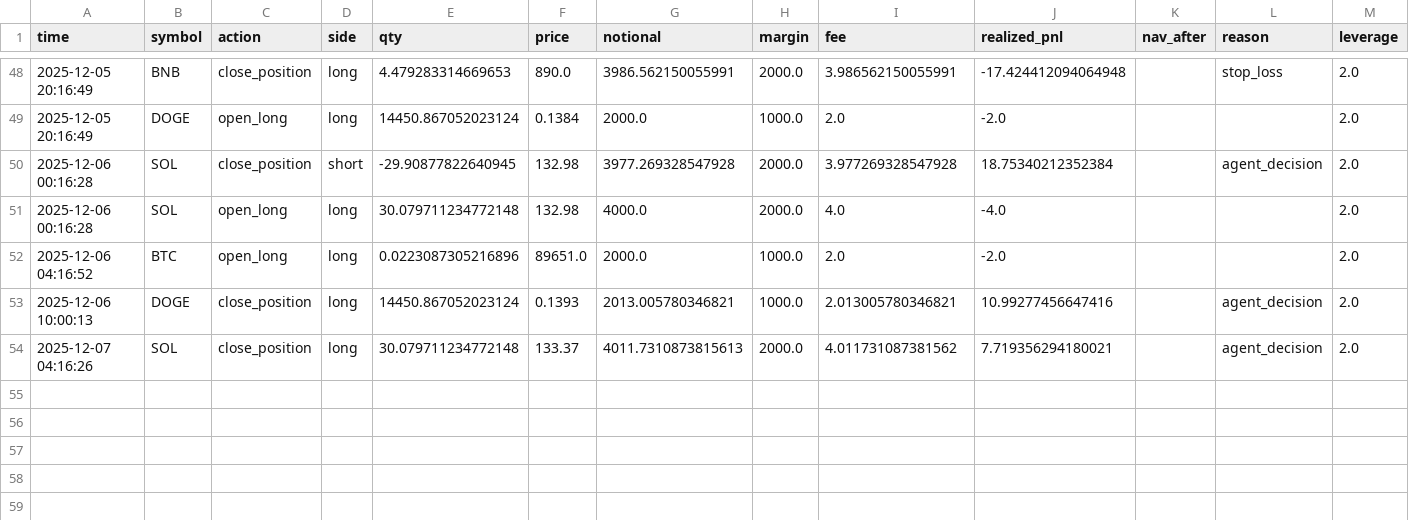
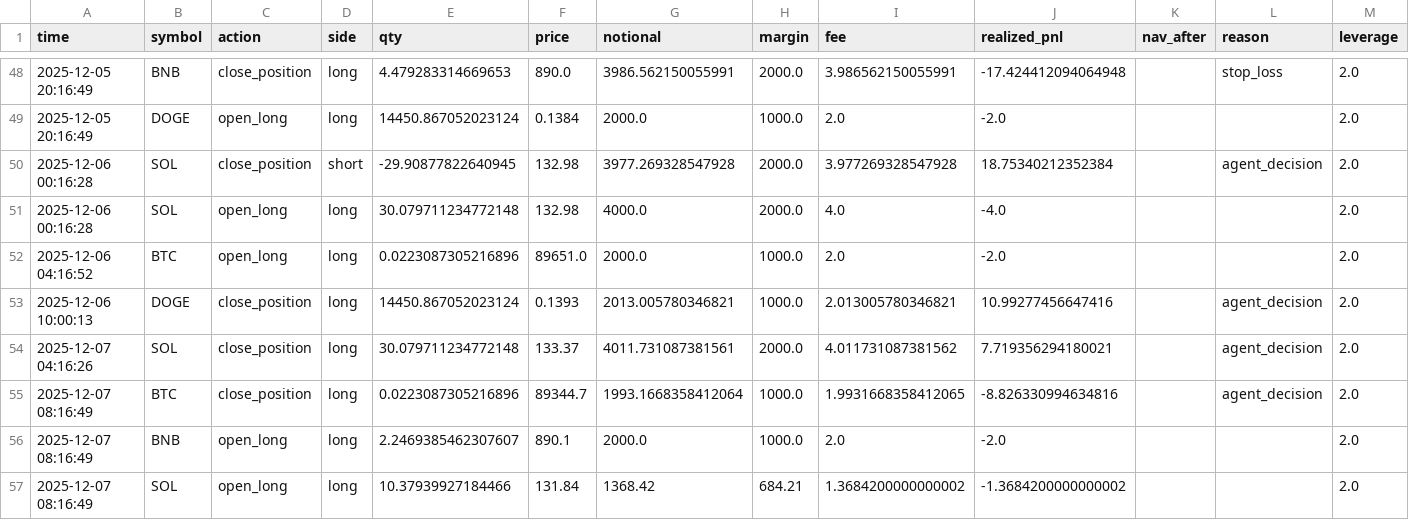
Before and after one commit to zhqin020/ai-crypto-agent, a CSV file: trade_log.csv, drawn as a sheet; only a part is shown, gaps mark what is left out.

```diff
--- a/trade_log.csv
+++ b/trade_log.csv
@@ -53,2 +53,5 @@ time,symbol,action,side,qty,price,notional,margin,fee,realized_pnl,nav_after,rea
 2025-12-06 10:00:13,DOGE,close_position,long,14450.867052023124,0.1393,2013.005780346821,1000.0,2.013005780346821,10.99277456647416,,agent_decision,2.0
-2025-12-07 04:16:26,SOL,close_position,long,30.079711234772148,133.37,4011.7310873815613,2000.0,4.011731087381562,7.719356294180021,,agent_decision,2.0
+2025-12-07 04:16:26,SOL,close_position,long,30.079711234772148,133.37,4011.731087381561,2000.0,4.011731087381562,7.719356294180021,,agent_decision,2.0
+2025-12-07 08:16:49,BTC,close_position,long,0.0223087305216896,89344.7,1993.1668358412064,1000.0,1.9931668358412065,-8.826330994634816,,agent_decision,2.0
+2025-12-07 08:16:49,BNB,open_long,long,2.2469385462307607,890.1,2000.0,1000.0,2.0,-2.0,,,2.0
+2025-12-07 08:16:49,SOL,open_long,long,10.37939927184466,131.84,1368.42,684.21,1.3684200000000002,-1.3684200000000002,,,2.0
```
Also changed, not shown: csv_data/DOGE_4h.csv, csv_data/ETH_4h.csv, 21 other files.
